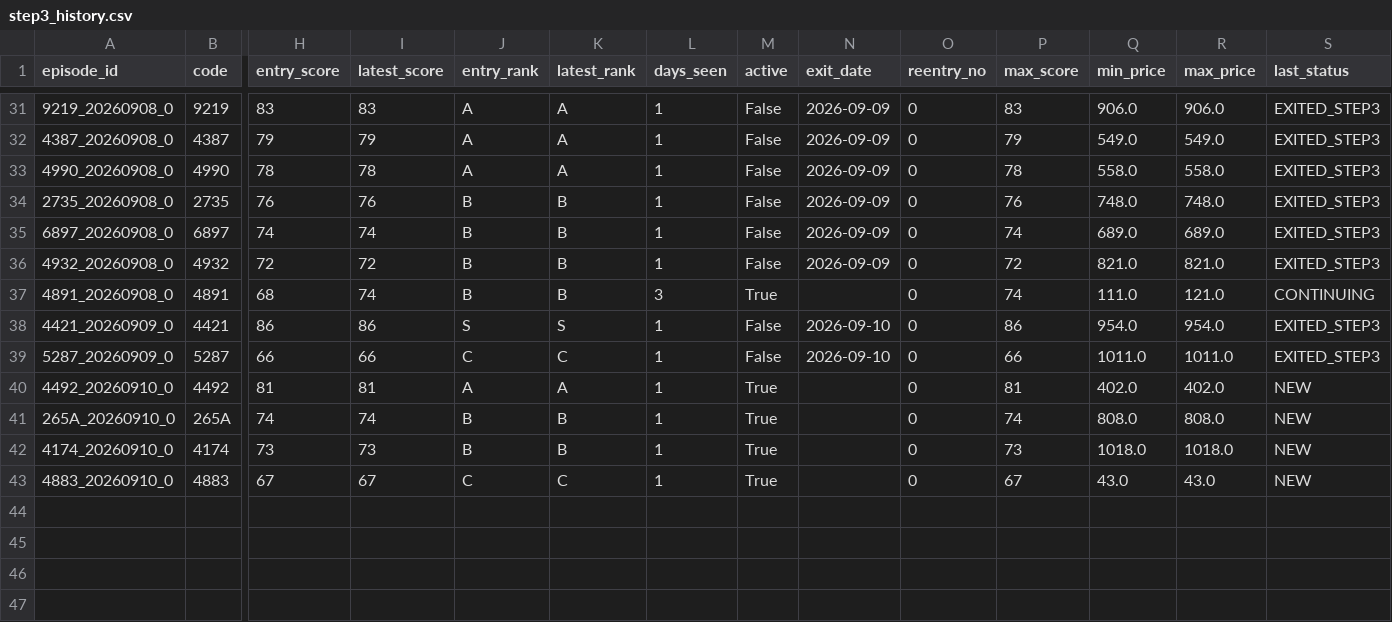
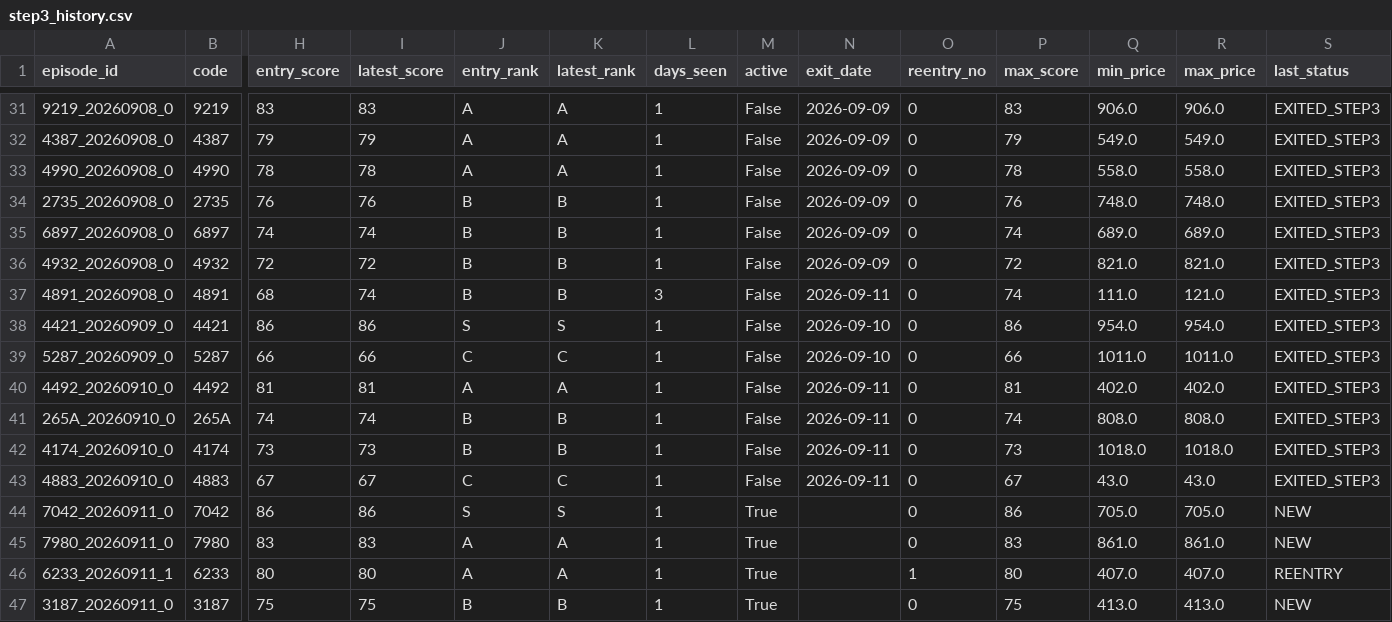
Before and after one commit to rikubell0954-del/stock-monito, a CSV file: results/step3_history.csv, drawn as a sheet; only a part is shown, gaps mark what is left out; rows hold the shown columns only; the diff names each change by its address in the sheet, - before the commit and + after, or states it on an @@ line.

```diff
--- a/results/step3_history.csv
+++ b/results/step3_history.csv
-M37 (active): True
+M37 (active): False
-N37 (exit_date): (empty)
+N37 (exit_date): 2026-09-11
-S37 (last_status): CONTINUING
+S37 (last_status): EXITED_STEP3
-M40:M43 (active): True
+M40:M43 (active): False
-N40:N43 (exit_date): (empty)
+N40:N43 (exit_date): 2026-09-11
-S40:S43 (last_status): NEW
+S40:S43 (last_status): EXITED_STEP3
+row 44: 7042_20260911_0 | 7042 | 86 | 86 | S | S | 1 | True |  | 0 | 86 | 705.0 | 705.0 | NEW
+row 45: 7980_20260911_0 | 7980 | 83 | 83 | A | A | 1 | True |  | 0 | 83 | 861.0 | 861.0 | NEW
+row 46: 6233_20260911_1 | 6233 | 80 | 80 | A | A | 1 | True |  | 1 | 80 | 407.0 | 407.0 | REENTRY
+row 47: 3187_20260911_0 | 3187 | 75 | 75 | B | B | 1 | True |  | 0 | 75 | 413.0 | 413.0 | NEW
```
Also changed, not shown: results/market_regime_history.csv, results/ranked_candidates.csv, 10 other files.
